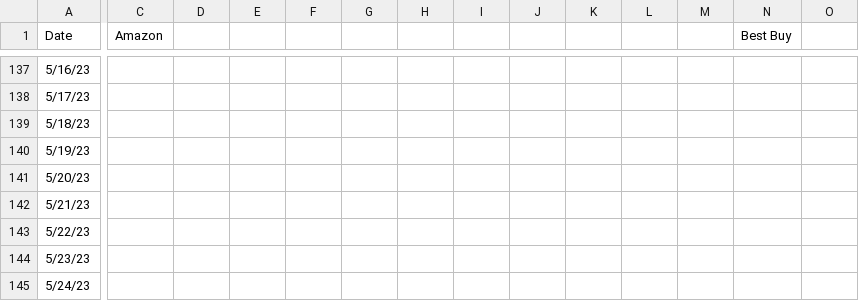
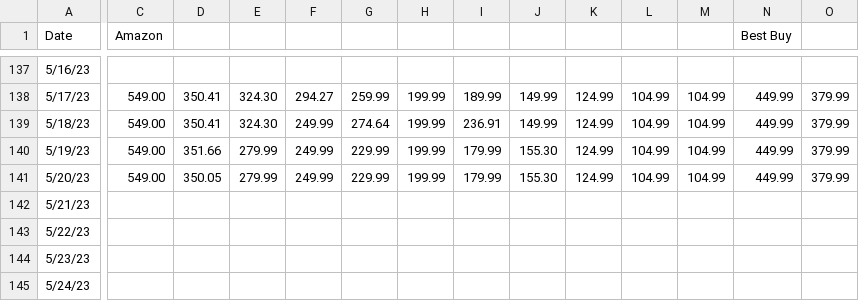
Before and after one commit to GuyWithAQuestn/ProductStockAndPrices, a CSV file: wd.csv, drawn as a sheet; only a part is shown, gaps mark what is left out; the diff covers the shown part only; the diff names each change by its address in the sheet, - before the commit and + after, or states it on an @@ line.

```diff
--- a/wd.csv
+++ b/wd.csv
-C138:C141 (Amazon): (empty)
+C138:C141 (Amazon): 549.00
-D138:D139: (empty)
+D138:D139: 350.41
-E138:E139: (empty)
+E138:E139: 324.30
-F138: (empty)
+F138: 294.27
-G138: (empty)
+G138: 259.99
-H138:H141: (empty)
+H138:H141: 199.99
-I138: (empty)
+I138: 189.99
-J138:J139: (empty)
+J138:J139: 149.99
-K138:K141: (empty)
+K138:K141: 124.99
-L138:L141: (empty)
+L138:L141: 104.99
-M138:M141: (empty)
+M138:M141: 104.99
-N138:N141 (Best Buy): (empty)
+N138:N141 (Best Buy): 449.99
-O138:O141: (empty)
+O138:O141: 379.99
-F139:F141: (empty)
+F139:F141: 249.99
-G139: (empty)
+G139: 274.64
-I139: (empty)
+I139: 236.91
-D140: (empty)
+D140: 351.66
-E140:E141: (empty)
+E140:E141: 279.99
-G140:G141: (empty)
+G140:G141: 229.99
-I140:I141: (empty)
+I140:I141: 179.99
-J140:J141: (empty)
+J140:J141: 155.30
-D141: (empty)
+D141: 350.05
```
Also changed, not shown: 110 edited cells elsewhere in this file, TEMP.csv, 1 other file.
